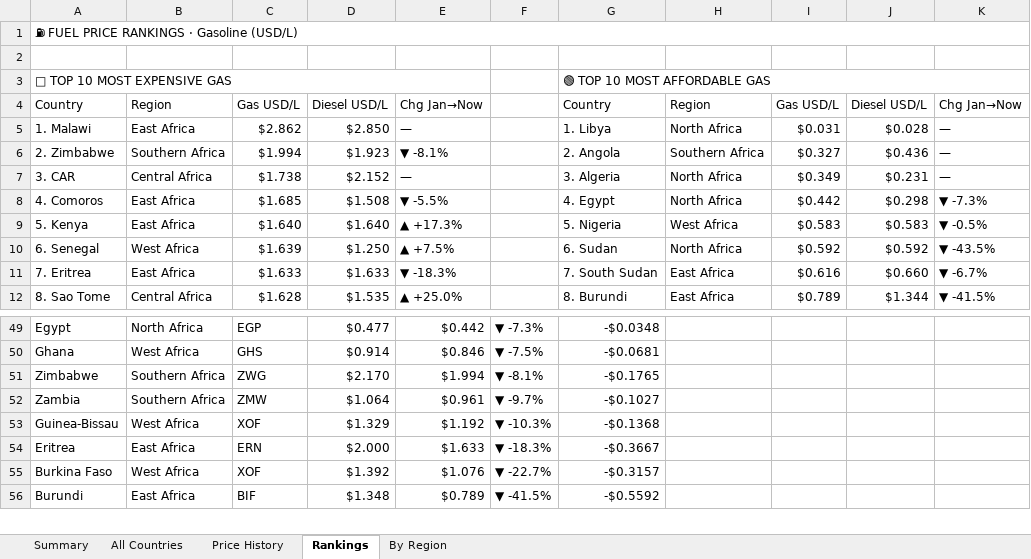
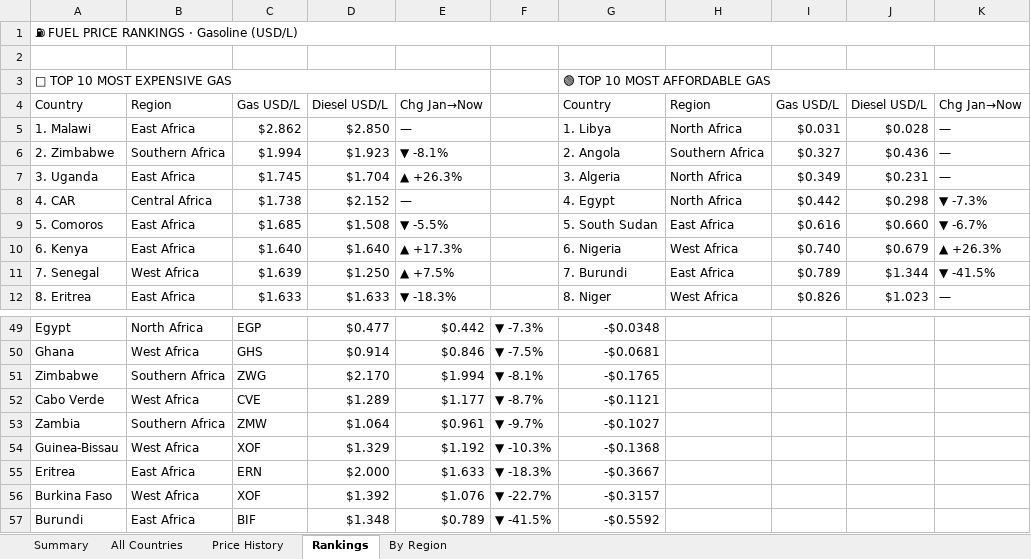
Before and after one commit to Data-Innovation-For-Africa/africa-fuel-tracker, an Excel workbook: africa_fuel_tracker_latest.xlsx, sheet Rankings, drawn as a sheet; only a part is shown, gaps mark what is left out; values as stored, in another font and other column widths than the file's, no cell formats; removed rows and columns are numbered as before the commit, all else as after; the diff covers the shown part only; the diff names each change by its address in the sheet, - before the commit and + after, or states it on an @@ line.

```diff
--- a/africa_fuel_tracker_latest.xlsx (sheet Rankings)
+++ b/africa_fuel_tracker_latest.xlsx (sheet Rankings)
+row 7: 3. Uganda | East Africa | $1.745 | $1.704 | ▲ +26.3% |  | 3. Algeria | North Africa | $0.349 | $0.231 | —
-A8: 3. CAR
+A8: 4. CAR
-G8: 3. Algeria
+G8: 4. Egypt
-I8: $0.349
+I8: $0.442
-J8: $0.231
+J8: $0.298
-K8: —
+K8: ▼ -7.3%
-A9: 4. Comoros
+A9: 5. Comoros
-G9: 4. Egypt
+G9: 5. South Sudan
-H9: North Africa
+H9: East Africa
-I9: $0.442
+I9: $0.616
-J9: $0.298
+J9: $0.660
-K9: ▼ -7.3%
+K9: ▼ -6.7%
-A10: 5. Kenya
+A10: 6. Kenya
-G10: 5. Nigeria
+G10: 6. Nigeria
-I10: $0.583
+I10: $0.740
-J10: $0.583
+J10: $0.679
-K10: ▼ -0.5%
+K10: ▲ +26.3%
-A11: 6. Senegal
+A11: 7. Senegal
-G11: 6. Sudan
+G11: 7. Burundi
-H11: North Africa
+H11: East Africa
-I11: $0.592
+I11: $0.789
-J11: $0.592
+J11: $1.344
-K11: ▼ -43.5%
+K11: ▼ -41.5%
-A12: 7. Eritrea
+A12: 8. Eritrea
-G12: 7. South Sudan
+G12: 8. Niger
-H12: East Africa
+H12: West Africa
-I12: $0.616
+I12: $0.826
-J12: $0.660
+J12: $1.023
-K12: ▼ -6.7%
+K12: —
-row 12: 8. Sao Tome | Central Africa | $1.628 | $1.535 | ▲ +25.0% |  | 8. Burundi | East Africa | $0.789 | $1.344 | ▼ -41.5%
+row 52: Cabo Verde | West Africa | CVE | $1.289 | $1.177 | ▼ -8.7% | -$0.1121
```
Also changed, not shown: 7 added rows, 8 removed rows and 7 edited cells elsewhere in this sheet, sheet By Region, sheet Price History, sheet All Countries, sheet Summary, cell formats, 3 other files.
